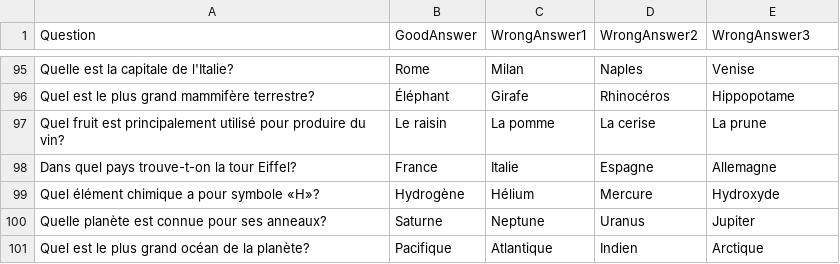
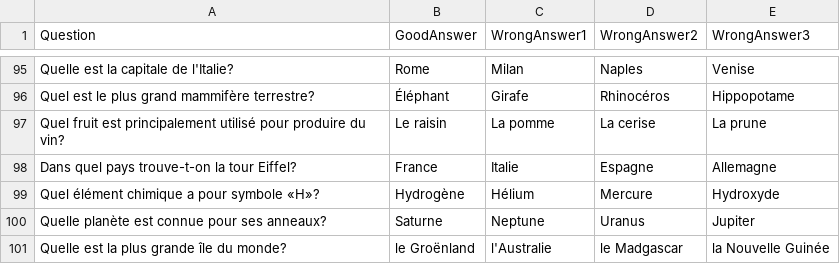
Before and after one commit to Gild56/the_test, a CSV file: databases/french.csv, drawn as a sheet; only a part is shown, gaps mark what is left out.

Commit message:
New possibilities to randomize questions, bugfixes and tweaks.

```diff
--- a/databases/french.csv
+++ b/databases/french.csv
@@ -100,2 +100,2 @@
 "Quelle planète est connue pour ses anneaux?","Saturne","Neptune","Uranus","Jupiter"
-"Quel est le plus grand océan de la planète?","Pacifique","Atlantique","Indien","Arctique"
+"Quelle est la plus grande île du monde?","le Groënland","l'Australie","le Madgascar","la Nouvelle Guinée"
```
Also changed, not shown: databases/english.csv, databases/russian.csv, 7 other files.
